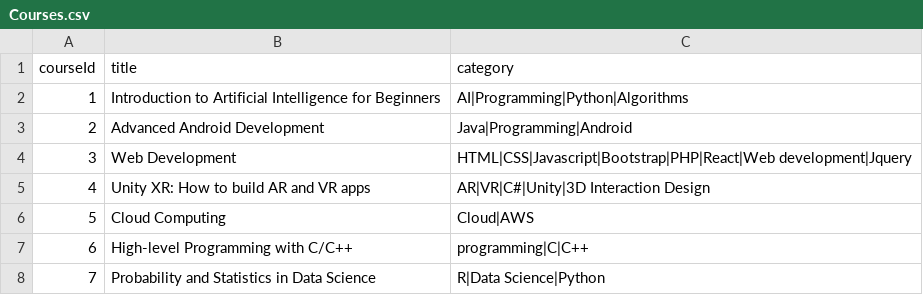
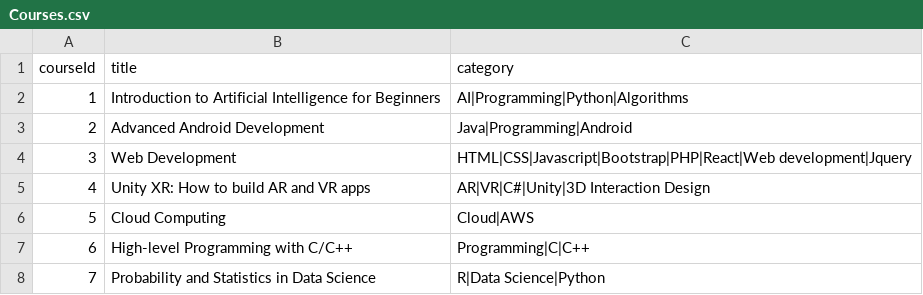
Before and after one commit to reenubijuthomas/Online-Course-Recommendation-System, a CSV file: Dataset/Courses.csv, drawn as a sheet.

Commit message:
Update Courses.csv

```diff
--- a/Dataset/Courses.csv
+++ b/Dataset/Courses.csv
@@ -6,3 +6,3 @@ courseId,title,category
 5,Cloud Computing,Cloud|AWS
-6,High-level Programming with C/C++,programming|C|C++
+6,High-level Programming with C/C++,Programming|C|C++
 7,Probability and Statistics in Data Science,R|Data Science|Python
```
